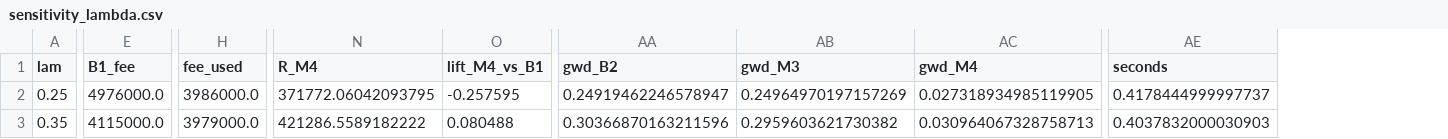
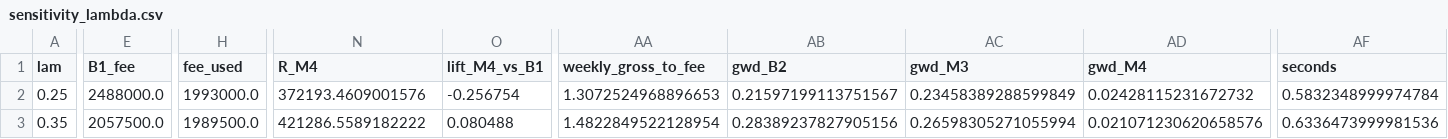
Before and after one commit to Abhishek-karthik/Multiplex_screen_scheduling, a CSV file: outputs/sensitivity_lambda.csv, drawn as a sheet; only a part is shown, gaps mark what is left out; addresses are those after the commit; the diff covers the shown part only; the diff names each change by its address in the sheet, - before the commit and + after, or states it on an @@ line.

```diff
--- a/outputs/sensitivity_lambda.csv
+++ b/outputs/sensitivity_lambda.csv
+column AA (weekly_gross_to_fee), rows 2-3: 1.3072524968896653 | 1.4822849522128954
-E2 (B1_fee): 4976000.0
+E2 (B1_fee): 2488000.0
-H2 (fee_used): 3986000.0
+H2 (fee_used): 1993000.0
-N2 (R_M4): 371772.06042093795
+N2 (R_M4): 372193.4609001576
-O2 (lift_M4_vs_B1): -0.257595
+O2 (lift_M4_vs_B1): -0.256754
-AB2 (gwd_B2): 0.24919462246578947
+AB2 (gwd_B2): 0.21597199113751567
-AC2 (gwd_M3): 0.24964970197157269
+AC2 (gwd_M3): 0.23458389288599849
-AD2 (gwd_M4): 0.027318934985119905
+AD2 (gwd_M4): 0.02428115231672732
-AF2 (seconds): 0.4178444999997737
+AF2 (seconds): 0.5832348999974784
-E3 (B1_fee): 4115000.0
+E3 (B1_fee): 2057500.0
-H3 (fee_used): 3979000.0
+H3 (fee_used): 1989500.0
-AB3 (gwd_B2): 0.30366870163211596
+AB3 (gwd_B2): 0.28389237827905156
-AC3 (gwd_M3): 0.2959603621730382
+AC3 (gwd_M3): 0.26598305271055994
-AD3 (gwd_M4): 0.030964067328758713
+AD3 (gwd_M4): 0.021071230620658576
-AF3 (seconds): 0.4037832000030903
+AF3 (seconds): 0.6336473999981536
```
Also changed, not shown: 72 edited cells elsewhere in this file, outputs/chain_verification.csv, outputs/sensitivity_budget.csv, 45 other files.
